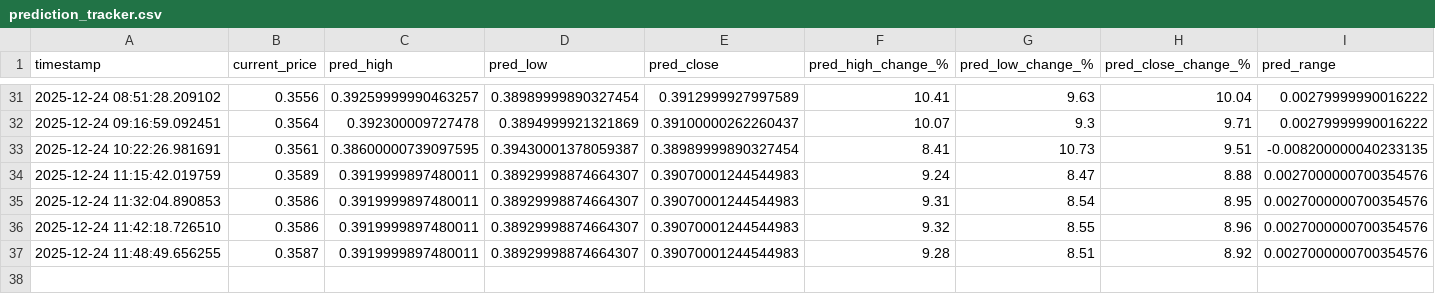
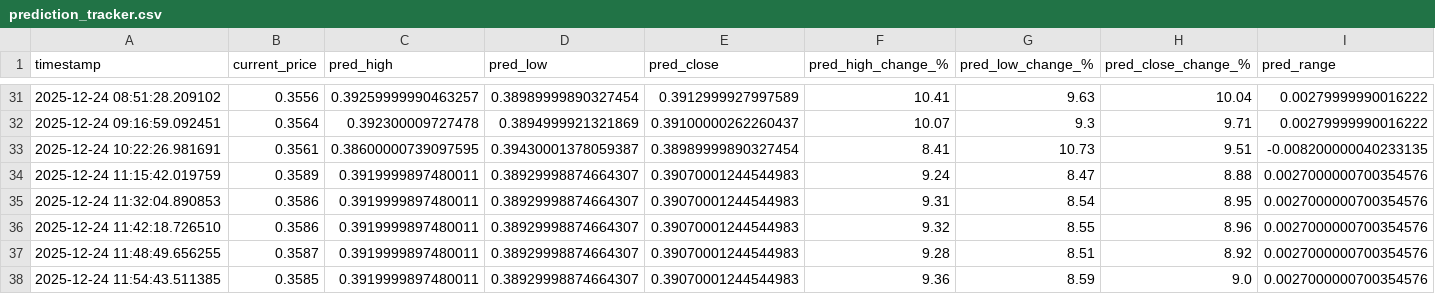
Before and after one commit to winningtrendingbots/Kraken-Trading-ADA, a CSV file: prediction_tracker.csv, drawn as a sheet; only a part is shown, gaps mark what is left out; rows hold the shown columns only; the diff names each change by its address in the sheet, - before the commit and + after, or states it on an @@ line.

```diff
--- a/prediction_tracker.csv
+++ b/prediction_tracker.csv
+row 38: 2025-12-24 11:54:43.511385 | 0.3585 | 0.3919999897480011 | 0.38929998874664307 | 0.39070001244544983 | 9.36 | 8.59 | 9.0 | 0.0027000000700354576
```
Also changed, not shown: trading_signals.csv.
